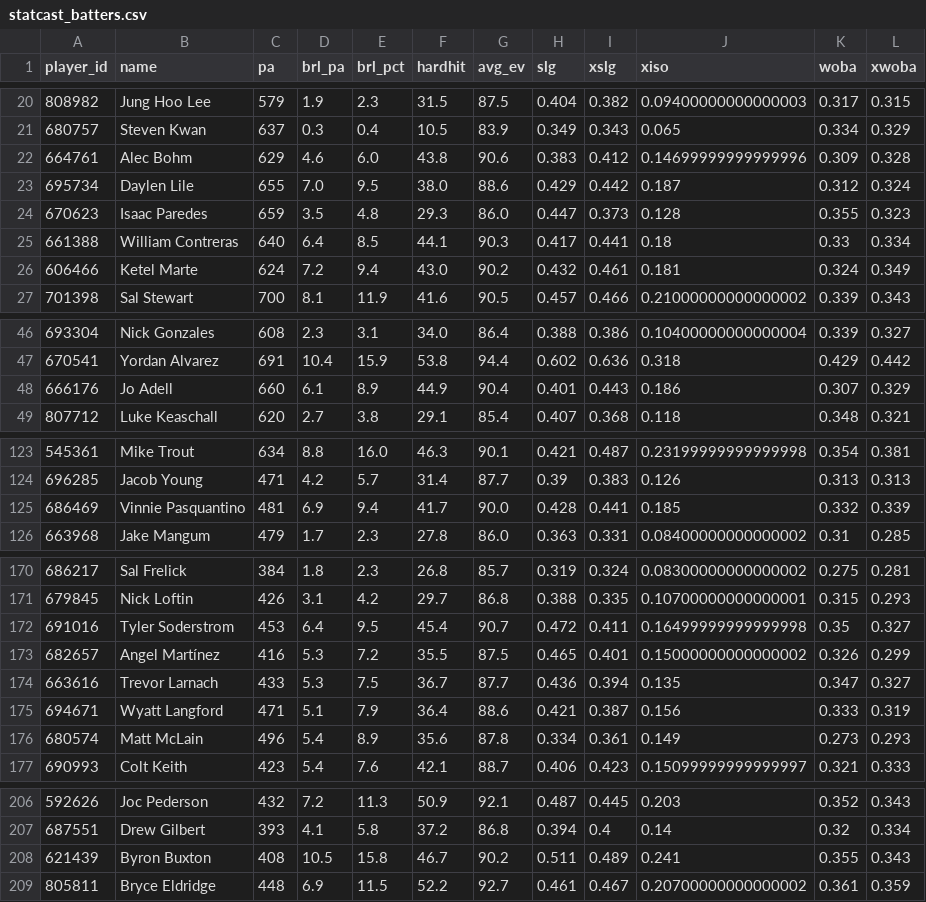
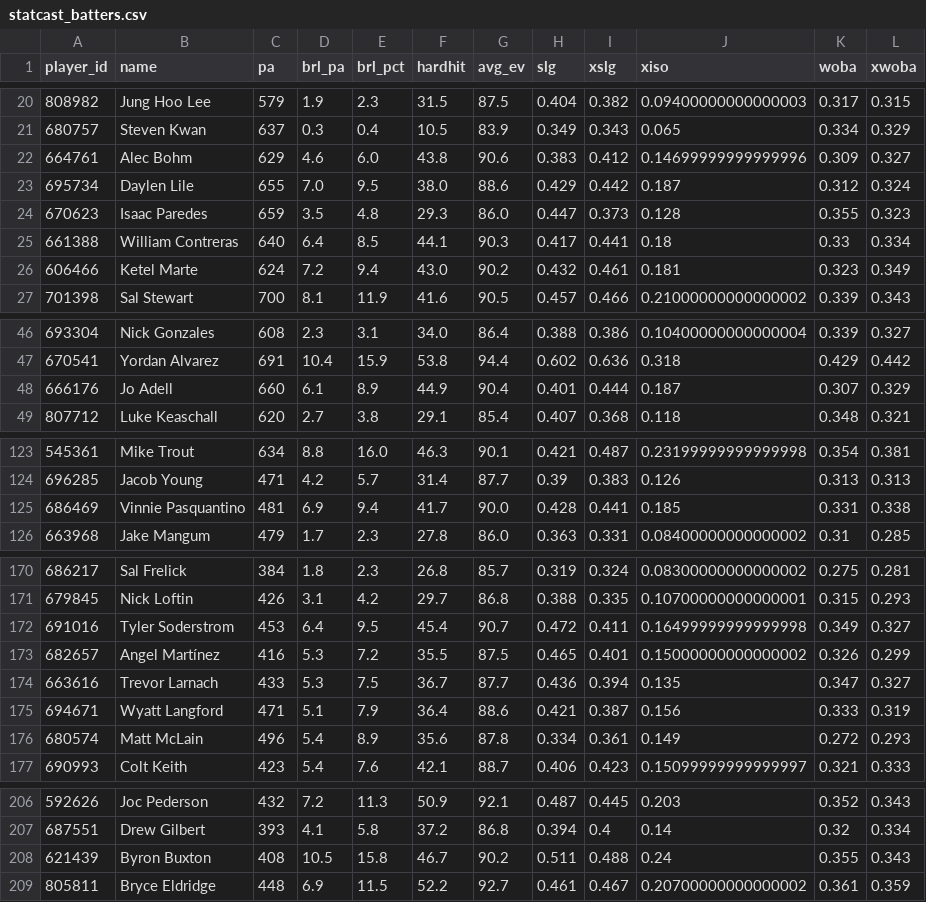
Before and after one commit to drshawnhall20176/H2_Platform, a CSV file: data/statcast_batters.csv, drawn as a sheet; only a part is shown, gaps mark what is left out; the diff covers the shown part only.

```diff
--- a/data/statcast_batters.csv
+++ b/data/statcast_batters.csv
@@ -21,3 +21,3 @@ player_id,name,pa,brl_pa,brl_pct,hardhit,avg_ev,slg,xslg,xiso,woba,xwoba
 680757,Steven Kwan,637,0.3,0.4,10.5,83.9,0.349,0.343,0.065,0.334,0.329
-664761,Alec Bohm,629,4.6,6.0,43.8,90.6,0.383,0.412,0.14699999999999996,0.309,0.328
+664761,Alec Bohm,629,4.6,6.0,43.8,90.6,0.383,0.412,0.14699999999999996,0.309,0.327
 695734,Daylen Lile,655,7.0,9.5,38.0,88.6,0.429,0.442,0.187,0.312,0.324
@@ -25,3 +25,3 @@ player_id,name,pa,brl_pa,brl_pct,hardhit,avg_ev,slg,xslg,xiso,woba,xwoba
 661388,William Contreras,640,6.4,8.5,44.1,90.3,0.417,0.441,0.18,0.33,0.334
-606466,Ketel Marte,624,7.2,9.4,43.0,90.2,0.432,0.461,0.181,0.324,0.349
+606466,Ketel Marte,624,7.2,9.4,43.0,90.2,0.432,0.461,0.181,0.323,0.349
 701398,Sal Stewart,700,8.1,11.9,41.6,90.5,0.457,0.466,0.21000000000000002,0.339,0.343
@@ -47,3 +47,3 @@ player_id,name,pa,brl_pa,brl_pct,hardhit,avg_ev,slg,xslg,xiso,woba,xwoba
 670541,Yordan Alvarez,691,10.4,15.9,53.8,94.4,0.602,0.636,0.318,0.429,0.442
-666176,Jo Adell,660,6.1,8.9,44.9,90.4,0.401,0.443,0.186,0.307,0.329
+666176,Jo Adell,660,6.1,8.9,44.9,90.4,0.401,0.444,0.187,0.307,0.329
 807712,Luke Keaschall,620,2.7,3.8,29.1,85.4,0.407,0.368,0.118,0.348,0.321
@@ -124,3 +124,3 @@ player_id,name,pa,brl_pa,brl_pct,hardhit,avg_ev,slg,xslg,xiso,woba,xwoba
 696285,Jacob Young,471,4.2,5.7,31.4,87.7,0.39,0.383,0.126,0.313,0.313
-686469,Vinnie Pasquantino,481,6.9,9.4,41.7,90.0,0.428,0.441,0.185,0.332,0.339
+686469,Vinnie Pasquantino,481,6.9,9.4,41.7,90.0,0.428,0.441,0.185,0.331,0.338
 663968,Jake Mangum,479,1.7,2.3,27.8,86.0,0.363,0.331,0.08400000000000002,0.31,0.285
@@ -171,3 +171,3 @@ player_id,name,pa,brl_pa,brl_pct,hardhit,avg_ev,slg,xslg,xiso,woba,xwoba
 679845,Nick Loftin,426,3.1,4.2,29.7,86.8,0.388,0.335,0.10700000000000001,0.315,0.293
-691016,Tyler Soderstrom,453,6.4,9.5,45.4,90.7,0.472,0.411,0.16499999999999998,0.35,0.327
+691016,Tyler Soderstrom,453,6.4,9.5,45.4,90.7,0.472,0.411,0.16499999999999998,0.349,0.327
 682657,Angel Martínez,416,5.3,7.2,35.5,87.5,0.465,0.401,0.15000000000000002,0.326,0.299
@@ -175,3 +175,3 @@ player_id,name,pa,brl_pa,brl_pct,hardhit,avg_ev,slg,xslg,xiso,woba,xwoba
 694671,Wyatt Langford,471,5.1,7.9,36.4,88.6,0.421,0.387,0.156,0.333,0.319
-680574,Matt McLain,496,5.4,8.9,35.6,87.8,0.334,0.361,0.149,0.273,0.293
+680574,Matt McLain,496,5.4,8.9,35.6,87.8,0.334,0.361,0.149,0.272,0.293
 690993,Colt Keith,423,5.4,7.6,42.1,88.7,0.406,0.423,0.15099999999999997,0.321,0.333
@@ -207,3 +207,3 @@ player_id,name,pa,brl_pa,brl_pct,hardhit,avg_ev,slg,xslg,xiso,woba,xwoba
 687551,Drew Gilbert,393,4.1,5.8,37.2,86.8,0.394,0.4,0.14,0.32,0.334
-621439,Byron Buxton,408,10.5,15.8,46.7,90.2,0.511,0.489,0.241,0.355,0.343
+621439,Byron Buxton,408,10.5,15.8,46.7,90.2,0.511,0.488,0.24,0.355,0.343
 805811,Bryce Eldridge,448,6.9,11.5,52.2,92.7,0.461,0.467,0.20700000000000002,0.361,0.359
```
Also changed, not shown: 8 edited cells elsewhere in this file, data/catcher_framing.csv, data/statcast_pitchers.csv.
